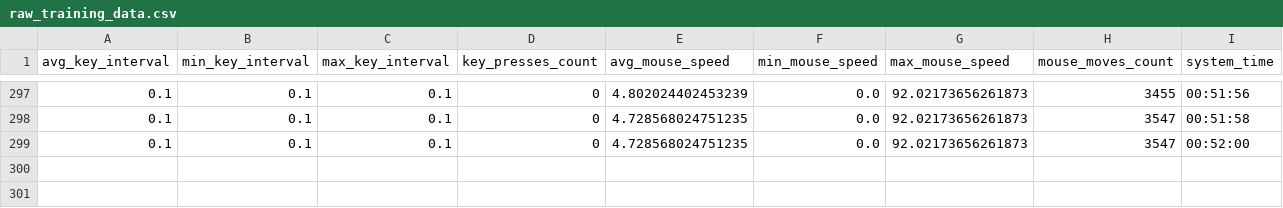
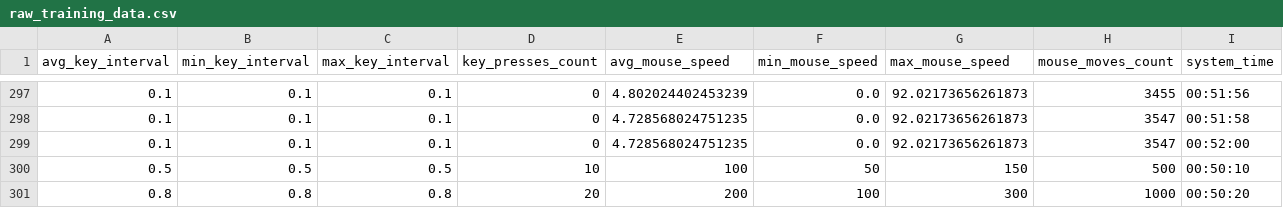
Before and after one commit to salsabeel281/graduation_project, a CSV file: raw_training_data.csv, drawn as a sheet; only a part is shown, gaps mark what is left out; rows hold the shown columns only; the diff names each change by its address in the sheet, - before the commit and + after, or states it on an @@ line.

```diff
--- a/raw_training_data.csv
+++ b/raw_training_data.csv
+row 300: 0.5 | 0.5 | 0.5 | 10 | 100 | 50 | 150 | 500 | 00:50:10
+row 301: 0.8 | 0.8 | 0.8 | 20 | 200 | 100 | 300 | 1000 | 00:50:20
```
Also changed, not shown: 5 other files.
